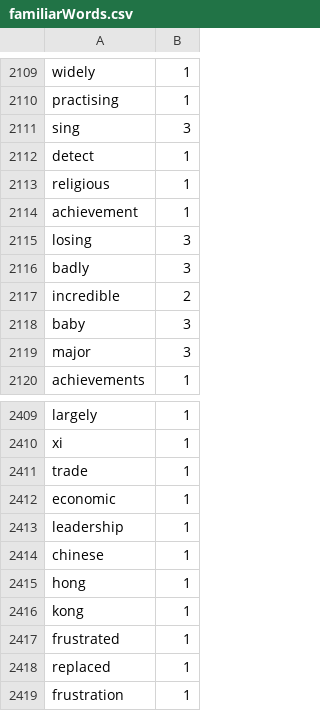
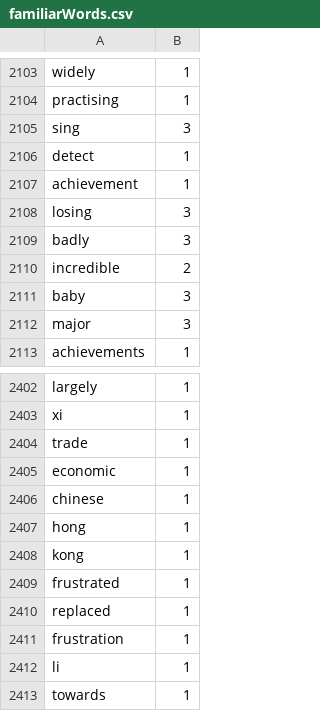
Before and after one commit to Elon-Mao/dictation, a CSV file: public/familiarWords.csv, drawn as a sheet; only a part is shown, gaps mark what is left out; the shorter side is filled out with more unchanged rows; the diff covers the shown part only.

```diff
--- a/public/familiarWords.csv
+++ b/public/familiarWords.csv
@@ -2112,3 +2106,2 @@ sing,3,
 detect,1,
-religious,1,
 achievement,1,
@@ -2412,3 +2405,2 @@ trade,1,
 economic,1,
-leadership,1,
 chinese,1,
```
Also changed, not shown: 6 removed rows elsewhere in this file, 1 other file.
